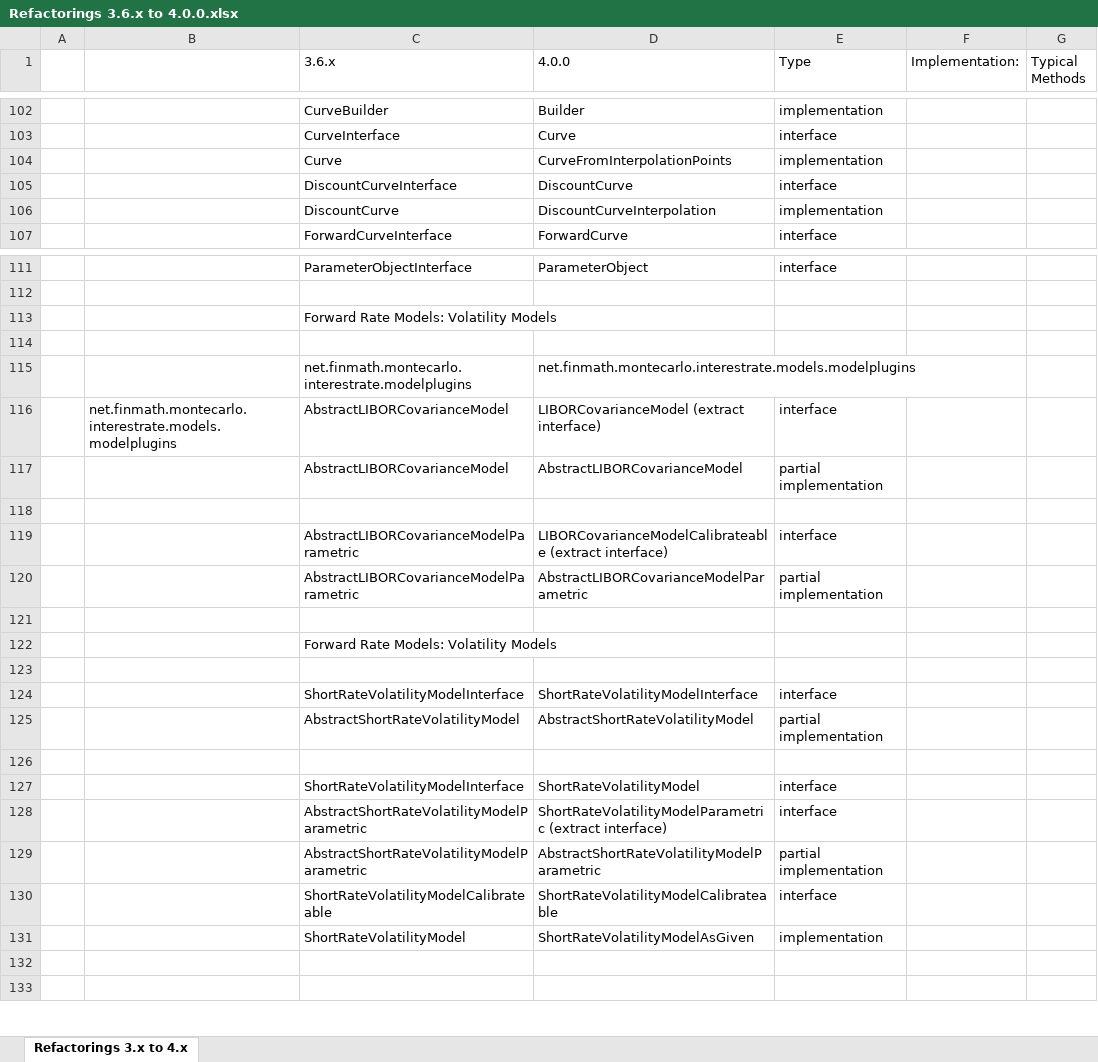
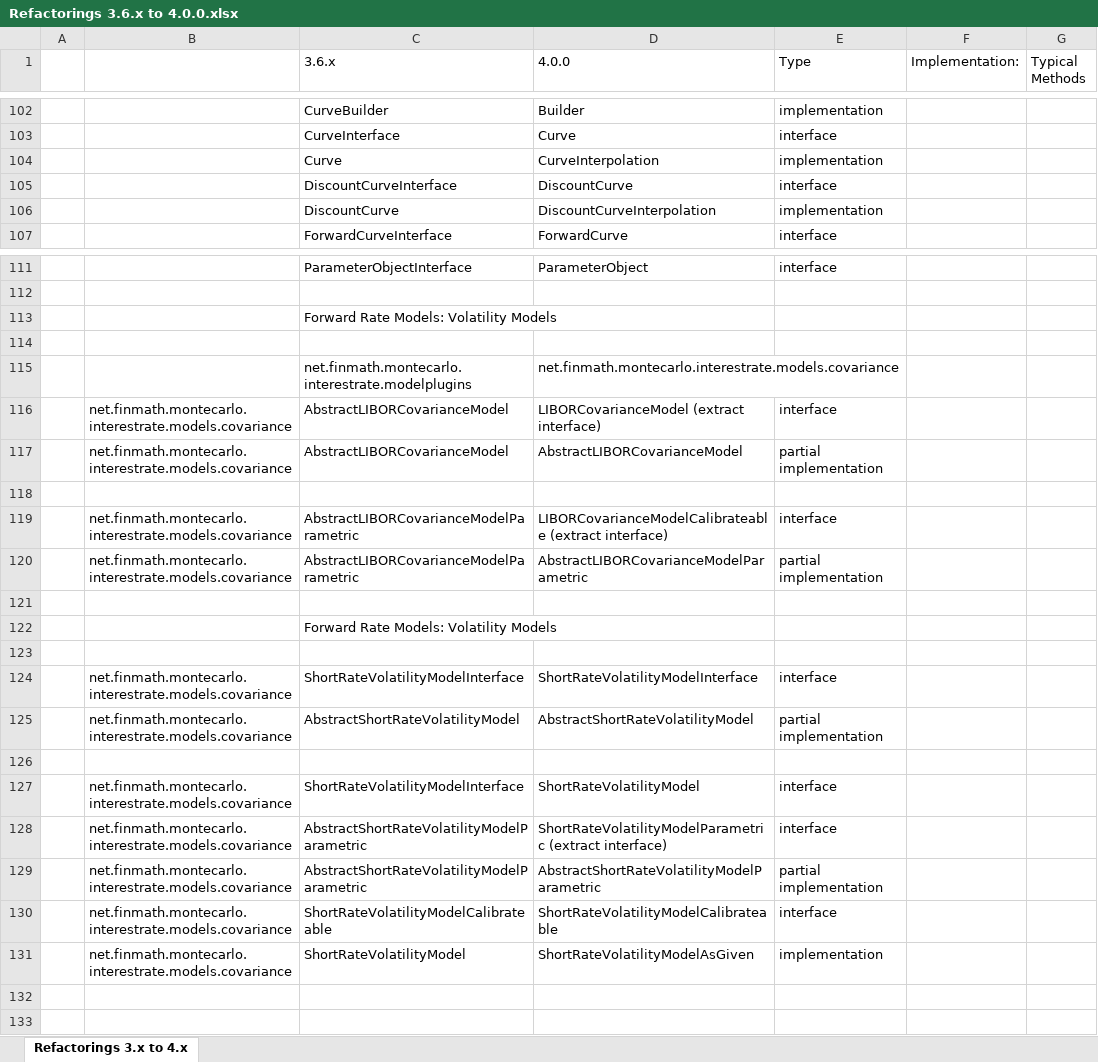
Before and after one commit to finmath/finmath-lib, an Excel workbook: doc/refactoring-3.6.x-to-4.0.0/Refactorings 3.6.x to 4.0.0.xlsx, sheet Refactorings 3.x to 4.x, drawn as a sheet; only a part is shown, gaps mark what is left out; values as stored, in another font and other column widths than the file's, no cell formats; the diff covers the shown part only; the diff names each change by its address in the sheet, - before the commit and + after, or states it on an @@ line.

Commit message:
Refactoring. Renamed class name.
Small adjustment to improve consistency of last refactoring session:
`CurveFromInterpolationPoints` renamed to `CurveInterpolation`.

Clean up.

```diff
--- a/doc/refactoring-3.6.x-to-4.0.0/Refactorings 3.6.x to 4.0.0.xlsx (sheet Refactorings 3.x to 4.x)
+++ b/doc/refactoring-3.6.x-to-4.0.0/Refactorings 3.6.x to 4.0.0.xlsx (sheet Refactorings 3.x to 4.x)
-D104 (4.0.0): CurveFromInterpolationPoints
+D104 (4.0.0): CurveInterpolation
-D115 (4.0.0): net.finmath.montecarlo.interestrate.models.modelplugins
+D115 (4.0.0): net.finmath.montecarlo.interestrate.models.covariance
-B116: net.finmath.montecarlo.interestrate.models.modelplugins
+B116: net.finmath.montecarlo.interestrate.models.covariance
-B117: (empty)
+B117: net.finmath.montecarlo.interestrate.models.covariance
-B119:B120: (empty)
+B119:B120: net.finmath.montecarlo.interestrate.models.covariance
-B124:B125: (empty)
+B124:B125: net.finmath.montecarlo.interestrate.models.covariance
-B127:B131: (empty)
+B127:B131: net.finmath.montecarlo.interestrate.models.covariance
```
Also changed, not shown: 15 edited cells elsewhere in this sheet, cell formats, 38 other files.
